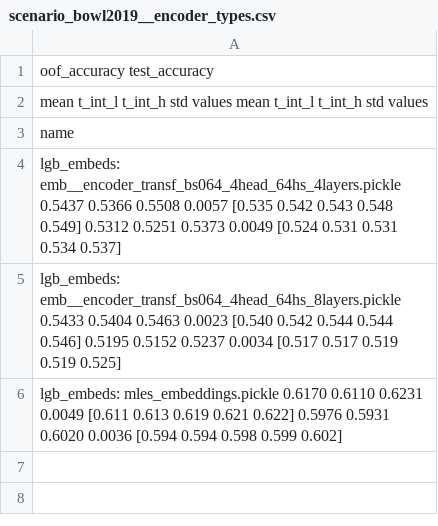
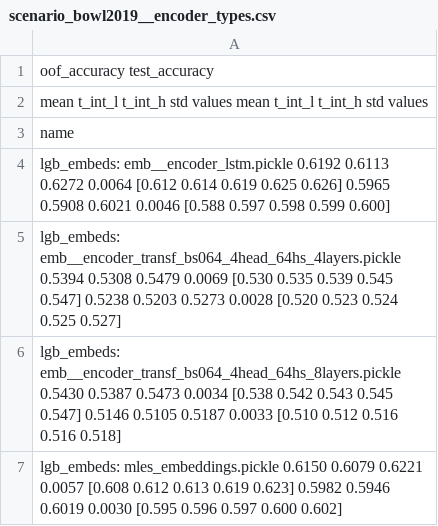
Before and after one commit to sberbank-ai-lab/pytorch-lifestream, a CSV file: experiments/scenario_bowl2019/results/scenario_bowl2019__encoder_types.csv, drawn as a sheet.

Commit message:
bowl mles tuning result

```diff
--- a/experiments/scenario_bowl2019/results/scenario_bowl2019__encoder_types.csv
+++ b/experiments/scenario_bowl2019/results/scenario_bowl2019__encoder_types.csv
@@ -3,4 +3,5 @@
 name
-lgb_embeds: emb__encoder_transf_bs064_4head_64hs_4layers.pickle       0.5437  0.5366  0.5508 0.0057  [0.535 0.542 0.543 0.548 0.549]        0.5312  0.5251  0.5373 0.0049  [0.524 0.531 0.531 0.534 0.537]
-lgb_embeds: emb__encoder_transf_bs064_4head_64hs_8layers.pickle       0.5433  0.5404  0.5463 0.0023  [0.540 0.542 0.544 0.544 0.546]        0.5195  0.5152  0.5237 0.0034  [0.517 0.517 0.519 0.519 0.525]
-lgb_embeds: mles_embeddings.pickle                                    0.6170  0.6110  0.6231 0.0049  [0.611 0.613 0.619 0.621 0.622]        0.5976  0.5931  0.6020 0.0036  [0.594 0.594 0.598 0.599 0.602]
+lgb_embeds: emb__encoder_lstm.pickle                                  0.6192  0.6113  0.6272 0.0064  [0.612 0.614 0.619 0.625 0.626]        0.5965  0.5908  0.6021 0.0046  [0.588 0.597 0.598 0.599 0.600]
+lgb_embeds: emb__encoder_transf_bs064_4head_64hs_4layers.pickle       0.5394  0.5308  0.5479 0.0069  [0.530 0.535 0.539 0.545 0.547]        0.5238  0.5203  0.5273 0.0028  [0.520 0.523 0.524 0.525 0.527]
+lgb_embeds: emb__encoder_transf_bs064_4head_64hs_8layers.pickle       0.5430  0.5387  0.5473 0.0034  [0.538 0.542 0.543 0.545 0.547]        0.5146  0.5105  0.5187 0.0033  [0.510 0.512 0.516 0.516 0.518]
+lgb_embeds: mles_embeddings.pickle                                    0.6150  0.6079  0.6221 0.0057  [0.608 0.612 0.613 0.619 0.623]        0.5982  0.5946  0.6019 0.0030  [0.595 0.596 0.597 0.600 0.602]
```
Also changed, not shown: experiments/scenario_bowl2019/results/scenario_bowl2019__hidden_size.csv, experiments/scenario_bowl2019/results/scenario_bowl2019__loss.csv, 5 other files.
